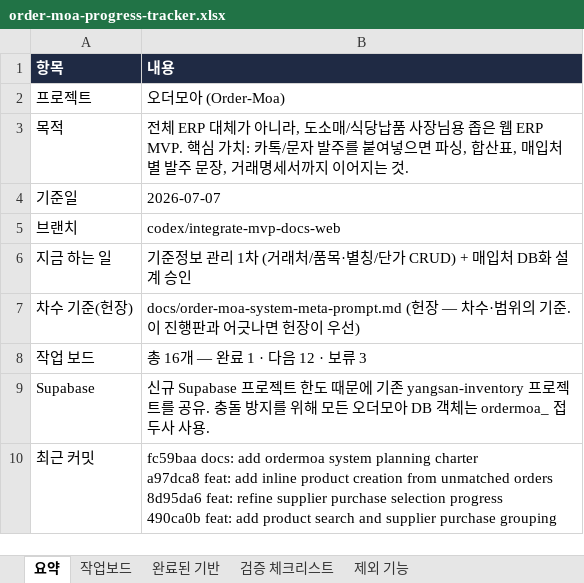
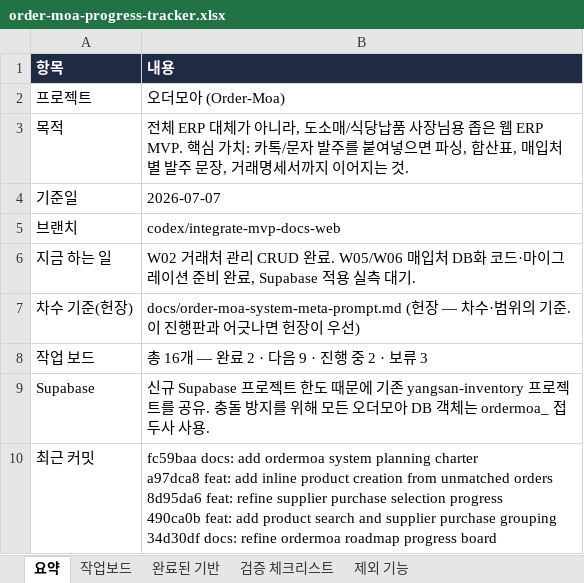
Before and after one commit to ssangyong119-hub/order-moa, an Excel workbook: docs/order-moa-progress-tracker.xlsx, sheet 요약, drawn as a sheet; values as stored, in another font and other column widths than the file's, no borders; ↵ is a line break in a cell; the diff names each change by its address in the sheet, - before the commit and + after, or states it on an @@ line.

```diff
--- a/docs/order-moa-progress-tracker.xlsx (sheet 요약)
+++ b/docs/order-moa-progress-tracker.xlsx (sheet 요약)
-B6 (내용): 기준정보 관리 1차 (거래처/품목·별칭/단가 CRUD) + 매입처 DB화 설계 승인
+B6 (내용): W02 거래처 관리 CRUD 완료. W05/W06 매입처 DB화 코드·마이그레이션 준비 완료, Supabase 적용 실측 대기.
-B8 (내용): 총 16개 — 완료 1 · 다음 12 · 보류 3
+B8 (내용): 총 16개 — 완료 2 · 다음 9 · 진행 중 2 · 보류 3
-B10 (내용): …purchase grouping
+B10 (내용): …purchase grouping ↵ 34d30df docs: refine ordermoa roadmap progress board
```
Also changed, not shown: sheet 작업보드, sheet 검증 체크리스트, 13 other files.
